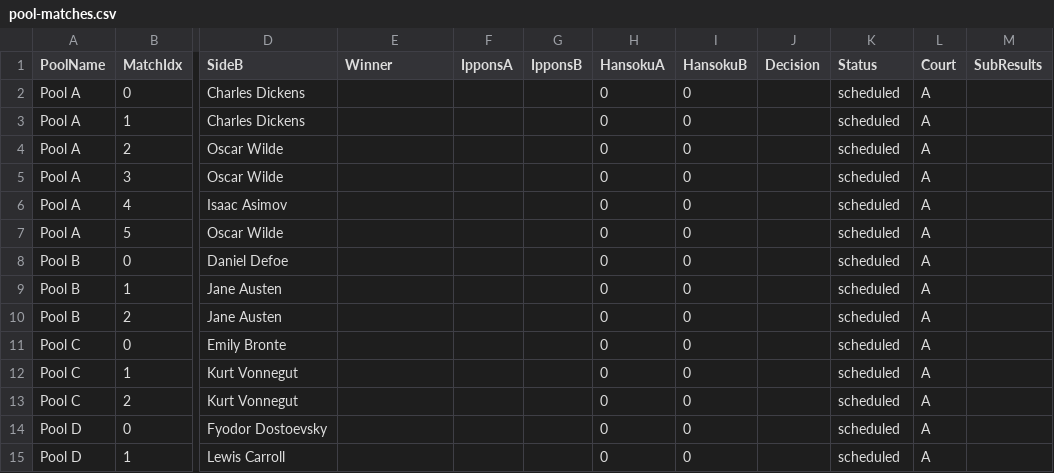
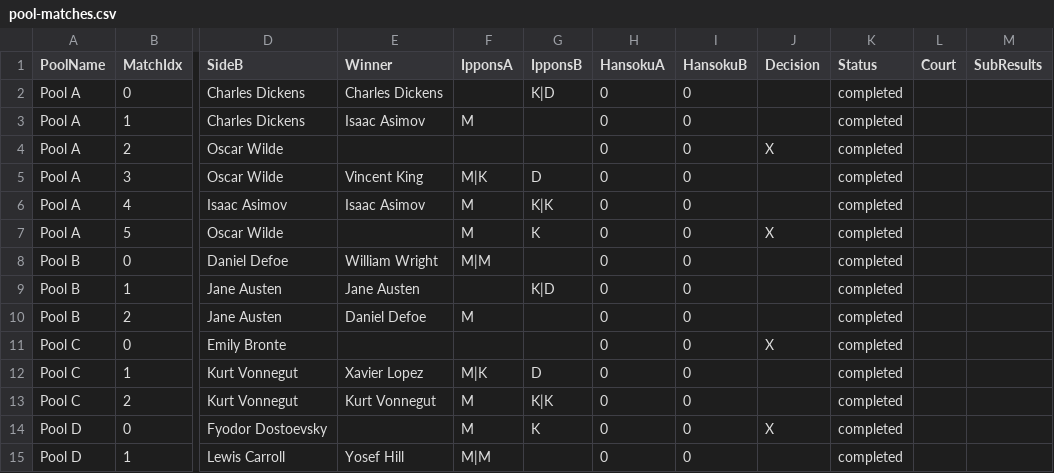
Before and after one commit to gitrgoliveira/bracket-creator, a CSV file: demo-data/competitions/women-up-to-2d/pool-matches.csv, drawn as a sheet; only a part is shown, gaps mark what is left out; the diff covers the shown part only; the diff names each change by its address in the sheet, - before the commit and + after, or states it on an @@ line.

```diff
--- a/demo-data/competitions/women-up-to-2d/pool-matches.csv
+++ b/demo-data/competitions/women-up-to-2d/pool-matches.csv
-E2 (Winner): (empty)
+E2 (Winner): Charles Dickens
-G2 (IpponsB): (empty)
+G2 (IpponsB): K|D
-K2:K15 (Status): scheduled
+K2:K15 (Status): completed
-L2:L15 (Court): A
+L2:L15 (Court): (empty)
-E3 (Winner): (empty)
+E3 (Winner): Isaac Asimov
-F3 (IpponsA): (empty)
+F3 (IpponsA): M
-J4 (Decision): (empty)
+J4 (Decision): X
-E5 (Winner): (empty)
+E5 (Winner): Vincent King
-F5 (IpponsA): (empty)
+F5 (IpponsA): M|K
-G5 (IpponsB): (empty)
+G5 (IpponsB): D
-E6 (Winner): (empty)
+E6 (Winner): Isaac Asimov
-F6:F7 (IpponsA): (empty)
+F6:F7 (IpponsA): M
-G6 (IpponsB): (empty)
+G6 (IpponsB): K|K
-G7 (IpponsB): (empty)
+G7 (IpponsB): K
-J7 (Decision): (empty)
+J7 (Decision): X
-E8 (Winner): (empty)
+E8 (Winner): William Wright
-F8 (IpponsA): (empty)
+F8 (IpponsA): M|M
-E9 (Winner): (empty)
+E9 (Winner): Jane Austen
-G9 (IpponsB): (empty)
+G9 (IpponsB): K|D
-E10 (Winner): (empty)
+E10 (Winner): Daniel Defoe
-F10 (IpponsA): (empty)
+F10 (IpponsA): M
-J11 (Decision): (empty)
+J11 (Decision): X
-E12 (Winner): (empty)
+E12 (Winner): Xavier Lopez
-F12 (IpponsA): (empty)
+F12 (IpponsA): M|K
-G12 (IpponsB): (empty)
+G12 (IpponsB): D
-E13 (Winner): (empty)
+E13 (Winner): Kurt Vonnegut
-F13:F14 (IpponsA): (empty)
+F13:F14 (IpponsA): M
-G13 (IpponsB): (empty)
+G13 (IpponsB): K|K
-G14 (IpponsB): (empty)
+G14 (IpponsB): K
-J14 (Decision): (empty)
+J14 (Decision): X
-E15 (Winner): (empty)
+E15 (Winner): Yosef Hill
-F15 (IpponsA): (empty)
+F15 (IpponsA): M|M
```
Also changed, not shown: 30 edited cells elsewhere in this file, demo-data/competitions/6d-and-up/participants.csv, demo-data/competitions/6d-and-up/pool-matches.csv, 32 other files.
